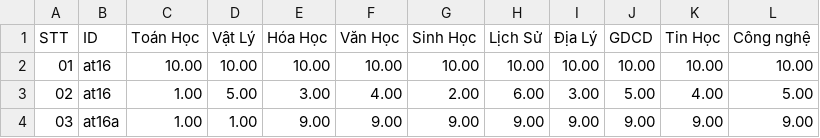
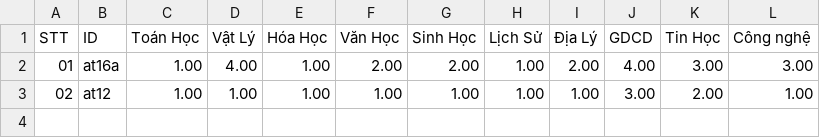
Before and after one commit to maiduchuong-AT16A/DoAnJavaCore, a CSV file: DoAnJava/data/FileDataScore.csv, drawn as a sheet.

```diff
--- a/DoAnJava/data/FileDataScore.csv
+++ b/DoAnJava/data/FileDataScore.csv
@@ -1,4 +1,3 @@
 STT,ID,Toán Học,Vật Lý,Hóa Học,Văn Học,Sinh Học,Lịch Sử,Địa Lý,GDCD,Tin Học,Công nghệ
-01,at16,10.00,10.00,10.00,10.00,10.00,10.00,10.00,10.00,10.00,10.00
-02,at16,1.00,5.00,3.00,4.00,2.00,6.00,3.00,5.00,4.00,5.00
-03,at16a,1.00,1.00,9.00,9.00,9.00,9.00,9.00,9.00,9.00,9.00
+01,at16a,1.00,4.00,1.00,2.00,2.00,1.00,2.00,4.00,3.00,3.00
+02,at12,1.00,1.00,1.00,1.00,1.00,1.00,1.00,3.00,2.00,1.00
```
Also changed, not shown: DoAnJava/data/FileData.csv, DoAnJava/data/FileDataInfo.csv, 15 other files.
